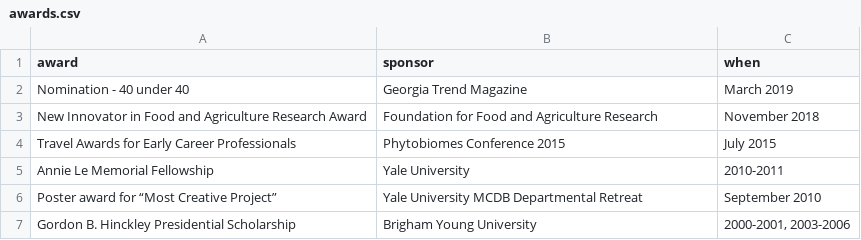
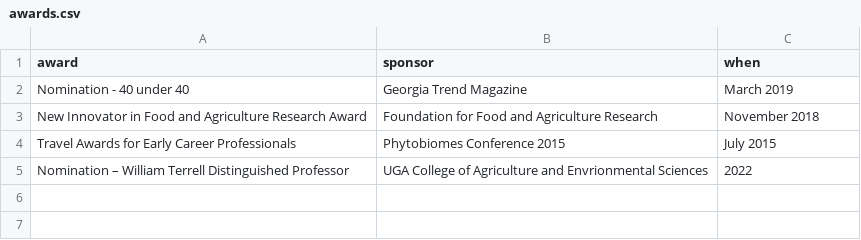
Before and after one commit to jgwall/cv, a CSV file: sources/awards.csv, drawn as a sheet; removed rows and columns are numbered as before the commit, all else as after; the diff names each change by its address in the sheet, - before the commit and + after, or states it on an @@ line.

```diff
--- a/sources/awards.csv
+++ b/sources/awards.csv
-row 5: Annie Le Memorial Fellowship | Yale University | 2010-2011
-row 6: Poster award for “Most Creative Project” | Yale University MCDB Departmental Retreat | September 2010
-row 7: Gordon B. Hinckley Presidential Scholarship | Brigham Young University | 2000-2001, 2003-2006
+row 5: Nomination – William Terrell Distinguished Professor | UGA College of Agriculture and Envrionmental Sciences | 2022
```
Also changed, not shown: sources/outreach.csv, sources/service_reviewing.csv, 5 other files.
